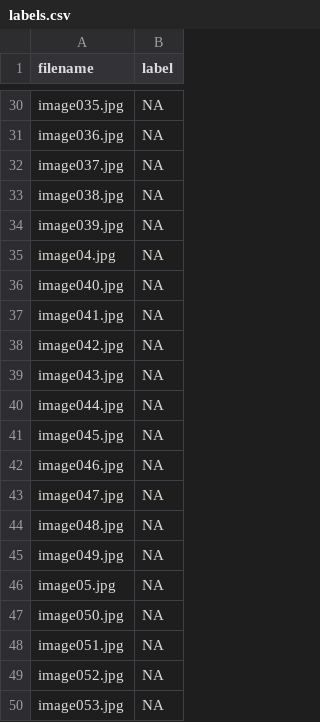
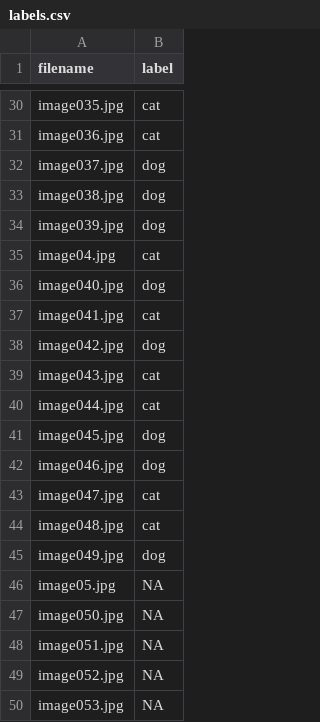
Before and after one commit to korur/shiny-server, a CSV file: aimate/responses/labels.csv, drawn as a sheet; only a part is shown, gaps mark what is left out; the diff covers the shown part only.

```diff
--- a/aimate/responses/labels.csv
+++ b/aimate/responses/labels.csv
@@ -30,17 +30,17 @@
-"image035.jpg",NA
-"image036.jpg",NA
-"image037.jpg",NA
-"image038.jpg",NA
-"image039.jpg",NA
-"image04.jpg",NA
-"image040.jpg",NA
-"image041.jpg",NA
-"image042.jpg",NA
-"image043.jpg",NA
-"image044.jpg",NA
-"image045.jpg",NA
-"image046.jpg",NA
-"image047.jpg",NA
-"image048.jpg",NA
-"image049.jpg",NA
+"image035.jpg","cat"
+"image036.jpg","cat"
+"image037.jpg","dog"
+"image038.jpg","dog"
+"image039.jpg","dog"
+"image04.jpg","cat"
+"image040.jpg","dog"
+"image041.jpg","cat"
+"image042.jpg","dog"
+"image043.jpg","cat"
+"image044.jpg","cat"
+"image045.jpg","dog"
+"image046.jpg","dog"
+"image047.jpg","cat"
+"image048.jpg","cat"
+"image049.jpg","dog"
 "image05.jpg",NA
```
Also changed, not shown: 16 edited cells elsewhere in this file, 14 other files.
